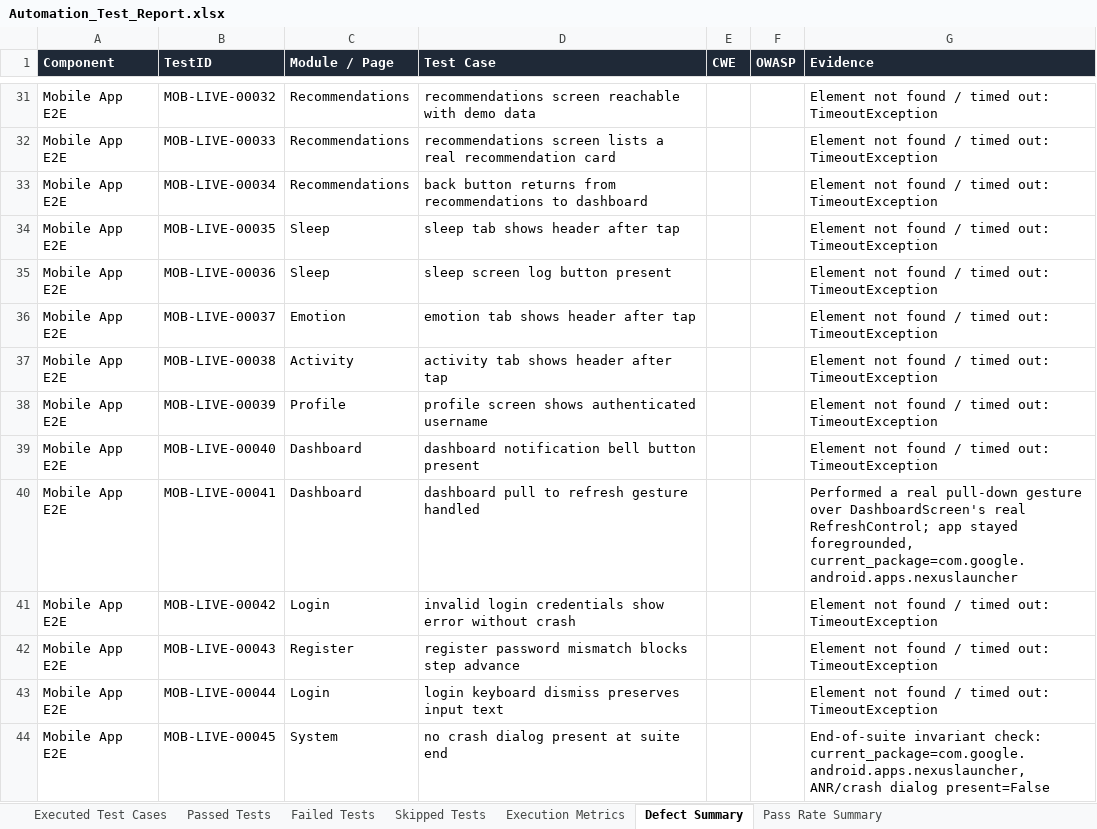
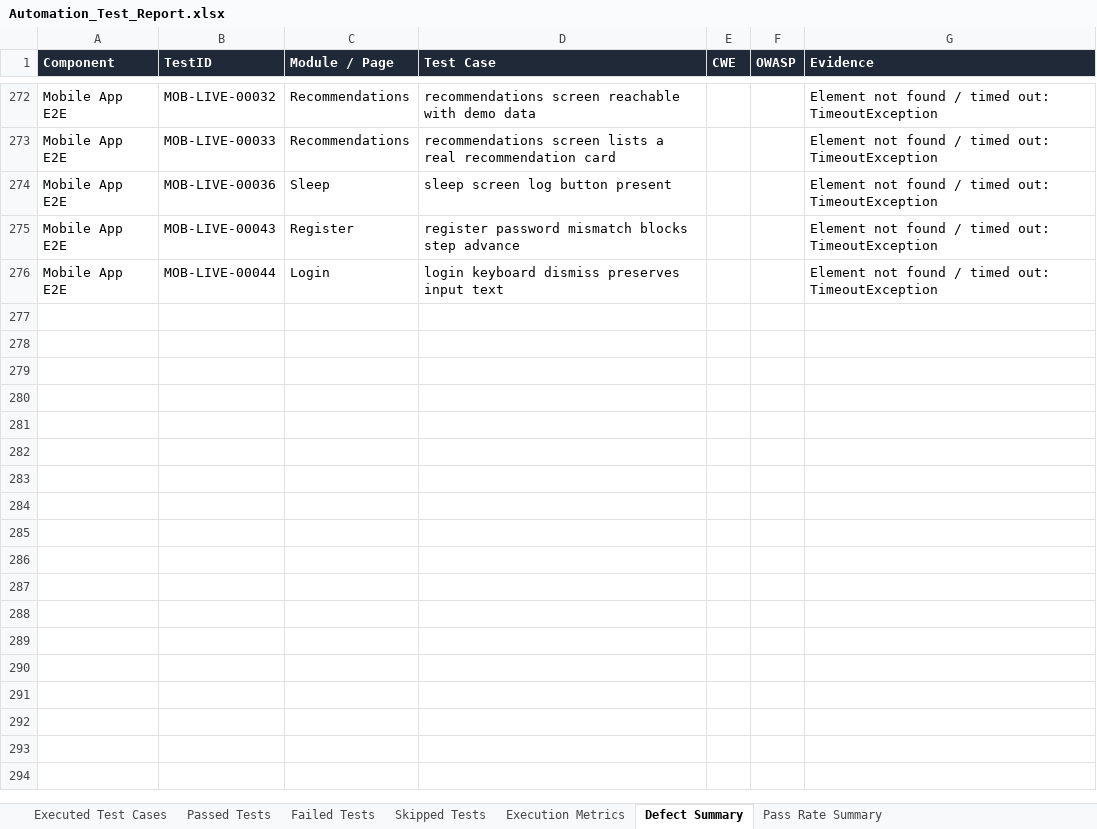
Before and after one commit to Jaishreeprakash/burnout-ai, an Excel workbook: reports/latest/Automation_Test_Report.xlsx, sheet Defect Summary, drawn as a sheet; only a part is shown, gaps mark what is left out; values as stored, in another font and other column widths than the file's, no borders; removed rows and columns are numbered as before the commit, all else as after; the diff covers the shown part only; the diff names each change by its address in the sheet, - before the commit and + after, or states it on an @@ line.

```diff
--- a/reports/latest/Automation_Test_Report.xlsx (sheet Defect Summary)
+++ b/reports/latest/Automation_Test_Report.xlsx (sheet Defect Summary)
-row 33: Mobile App E2E | MOB-LIVE-00034 | Recommendations | back button returns from recommendations to dashboard |  |  | Element not found / timed out: TimeoutException
-row 34: Mobile App E2E | MOB-LIVE-00035 | Sleep | sleep tab shows header after tap |  |  | Element not found / timed out: TimeoutException
-row 36: Mobile App E2E | MOB-LIVE-00037 | Emotion | emotion tab shows header after tap |  |  | Element not found / timed out: TimeoutException
-row 37: Mobile App E2E | MOB-LIVE-00038 | Activity | activity tab shows header after tap |  |  | Element not found / timed out: TimeoutException
-row 38: Mobile App E2E | MOB-LIVE-00039 | Profile | profile screen shows authenticated username |  |  | Element not found / timed out: TimeoutException
-row 39: Mobile App E2E | MOB-LIVE-00040 | Dashboard | dashboard notification bell button present |  |  | Element not found / timed out: TimeoutException
-row 40: Mobile App E2E | MOB-LIVE-00041 | Dashboard | dashboard pull to refresh gesture handled |  |  | Performed a real pull-down gesture over DashboardScreen's real RefreshControl; app stayed foregrounded, current_package=com.google.android.apps.nexuslauncher
-row 41: Mobile App E2E | MOB-LIVE-00042 | Login | invalid login credentials show error without crash |  |  | Element not found / timed out: TimeoutException
-row 44: Mobile App E2E | MOB-LIVE-00045 | System | no crash dialog present at suite end |  |  | End-of-suite invariant check: current_package=com.google.android.apps.nexuslauncher, ANR/crash dialog present=False
```
Also changed, not shown: 241 added rows elsewhere in this sheet, sheet Executed Test Cases, sheet Passed Tests, sheet Failed Tests, sheet Execution Metrics, sheet Pass Rate Summary, 22 other files.
